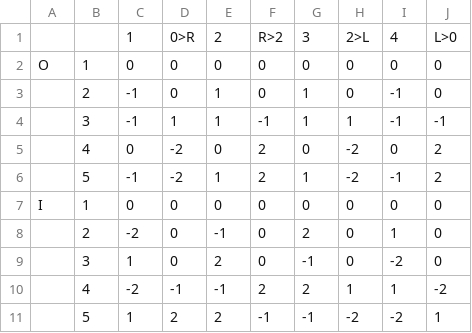
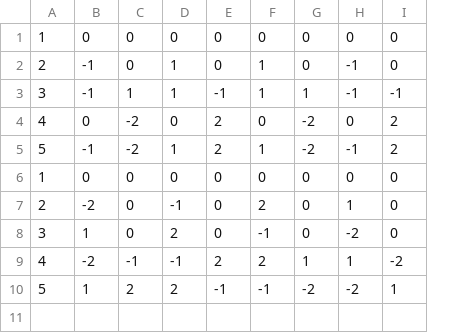
Before and after one commit to RealRavindu/OneDayJam2026, a CSV file: Assets/Tetris_SRS Matrix.csv, drawn as a sheet; removed rows and columns are numbered as before the commit, all else as after; the diff names each change by its address in the sheet, - before the commit and + after, or states it on an @@ line.

```diff
--- a/Assets/Tetris_SRS Matrix.csv
+++ b/Assets/Tetris_SRS Matrix.csv
-column A, rows 2-7: O |  |  |  |  | I
-row 1:  |  | 1 | 0>R | 2 | R>2 | 3 | 2>L | 4 | L>0
```
Also changed, not shown: 2 other files.
